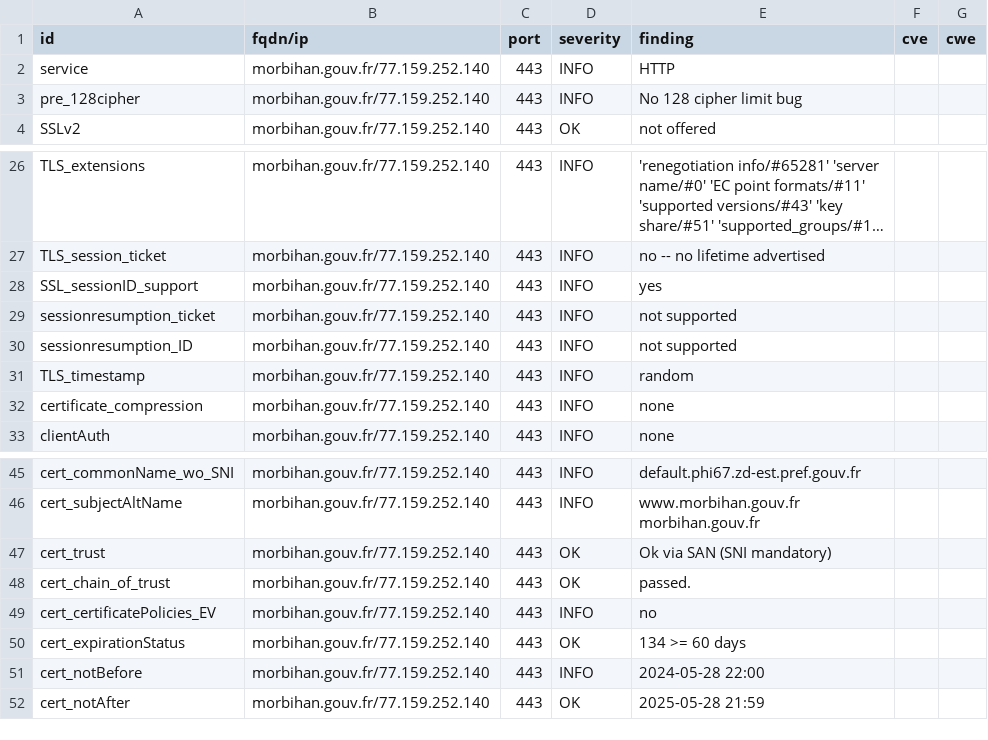
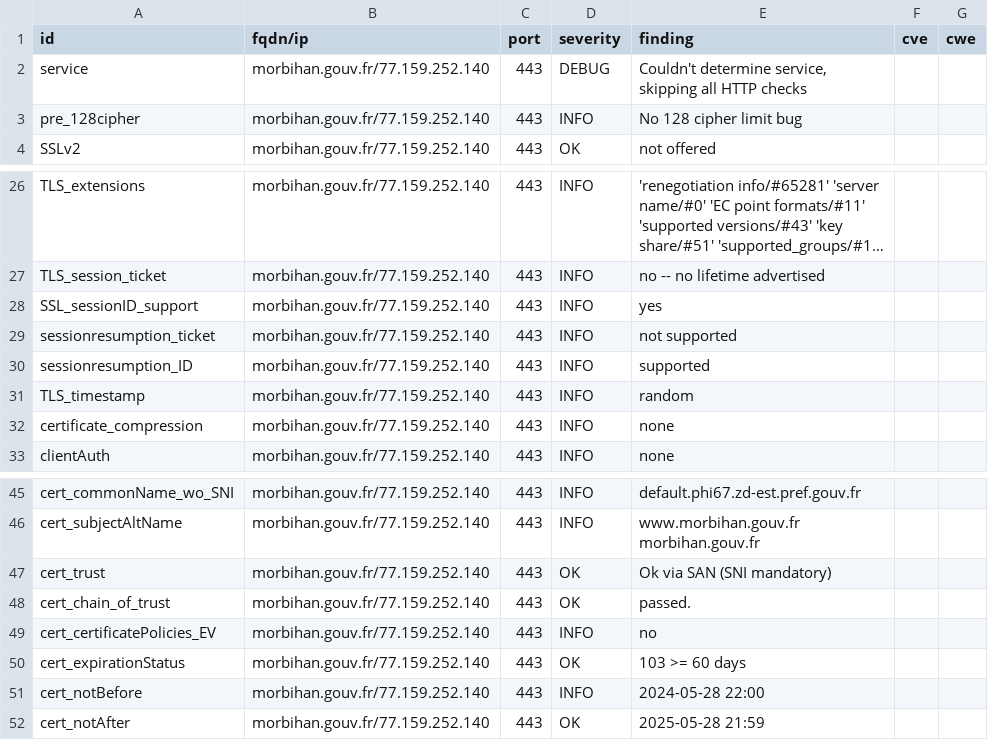
Before and after one commit to GKO-org/dashlordPrd7, a CSV file: results/aHR0cHM6Ly9tb3JiaWhhbi5nb3V2LmZy/testssl.csv, drawn as a sheet; only a part is shown, gaps mark what is left out; long unchanged cells end in …; the diff covers the shown part only.

Commit message:
update: https://morbihan.gouv.fr

```diff
--- a/results/aHR0cHM6Ly9tb3JiaWhhbi5nb3V2LmZy/testssl.csv
+++ b/results/aHR0cHM6Ly9tb3JiaWhhbi5nb3V2LmZy/testssl.csv
@@ -1,3 +1,3 @@
 "id","fqdn/ip","port","severity","finding","cve","cwe"
-"service","morbihan.gouv.fr/77.159.252.140","443","INFO","HTTP","",""
+"service","morbihan.gouv.fr/77.159.252.140","443","DEBUG","Couldn't determine service, skipping all HTTP checks","",""
 "pre_128cipher","morbihan.gouv.fr/77.159.252.140","443","INFO","No 128 cipher limit bug","",""
@@ -29,3 +29,3 @@
 "sessionresumption_ticket","morbihan.gouv.fr/77.159.252.140","443","INFO","not supported","",""
-"sessionresumption_ID","morbihan.gouv.fr/77.159.252.140","443","INFO","not supported","",""
+"sessionresumption_ID","morbihan.gouv.fr/77.159.252.140","443","INFO","supported","",""
 "TLS_timestamp","morbihan.gouv.fr/77.159.252.140","443","INFO","random","",""
@@ -49,3 +49,3 @@
 "cert_certificatePolicies_EV","morbihan.gouv.fr/77.159.252.140","443","INFO","no","",""
-"cert_expirationStatus","morbihan.gouv.fr/77.159.252.140","443","OK","134 >= 60 days","",""
+"cert_expirationStatus","morbihan.gouv.fr/77.159.252.140","443","OK","103 >= 60 days","",""
 "cert_notBefore","morbihan.gouv.fr/77.159.252.140","443","INFO","2024-05-28 22:00","",""
```
Also changed, not shown: 13 removed rows and 4 edited cells elsewhere in this file, 9 other files.
